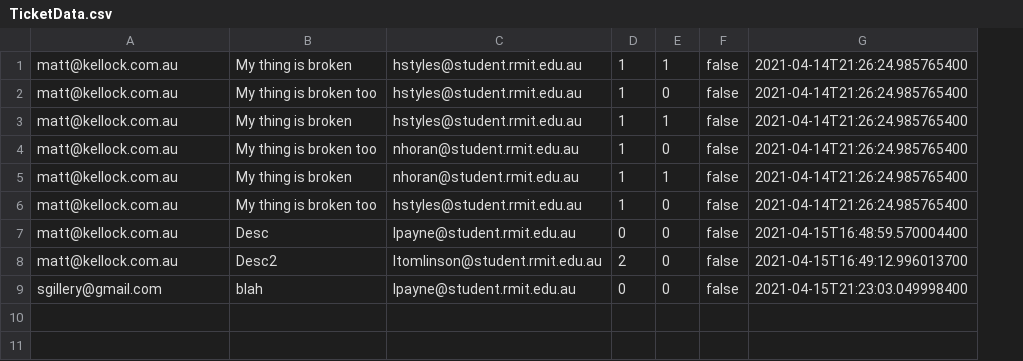
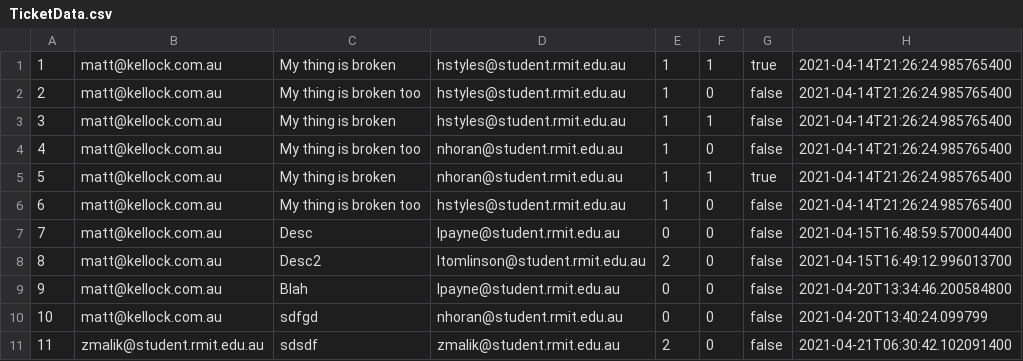
Before and after one commit to Tri-Amici/SEPM, a CSV file: src/org/triamici/TicketData.csv, drawn as a sheet; addresses are those after the commit; the diff names each change by its address in the sheet, - before the commit and + after, or states it on an @@ line.

Commit message:
SEPM-12: View All Closed & Archived Tickets (#18)
* Adding ID support

* SEPM-15: View Submitted Open Tickets

* Fixing build issues and doing a bit of cleanup

* Attempting to fix a build issue

* Another attempt at fixing a build issue

* SEPM-11: View Assigned Open Tickets

* SEPM-12: View All Closed & Archived Tickets

```diff
--- a/src/org/triamici/TicketData.csv
+++ b/src/org/triamici/TicketData.csv
+column A, rows 1-9: 1 | 2 | 3 | 4 | 5 | 6 | 7 | 8 | 9
-G1: false
+G1: true
-G5: false
+G5: true
-B9: sgillery@gmail.com
+B9: matt@kellock.com.au
-C9: blah
+C9: Blah
-H9: 2021-04-15T21:23:03.049998400
+H9: 2021-04-20T13:34:46.200584800
+row 10: 10 | matt@kellock.com.au | sdfgd | nhoran@student.rmit.edu.au | 0 | 0 | false | 2021-04-20T13:40:24.099799
+row 11: 11 | zmalik@student.rmit.edu.au | sdsdf | zmalik@student.rmit.edu.au | 2 | 0 | false | 2021-04-21T06:30:42.102091400
```
Also changed, not shown: 4 other files.
